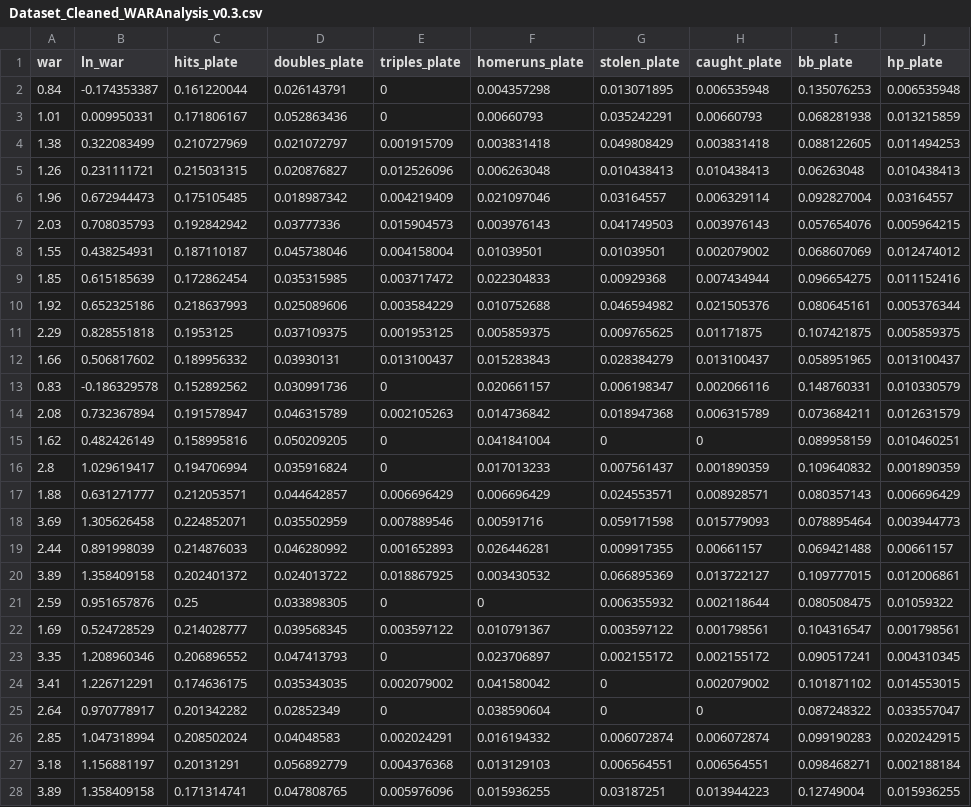
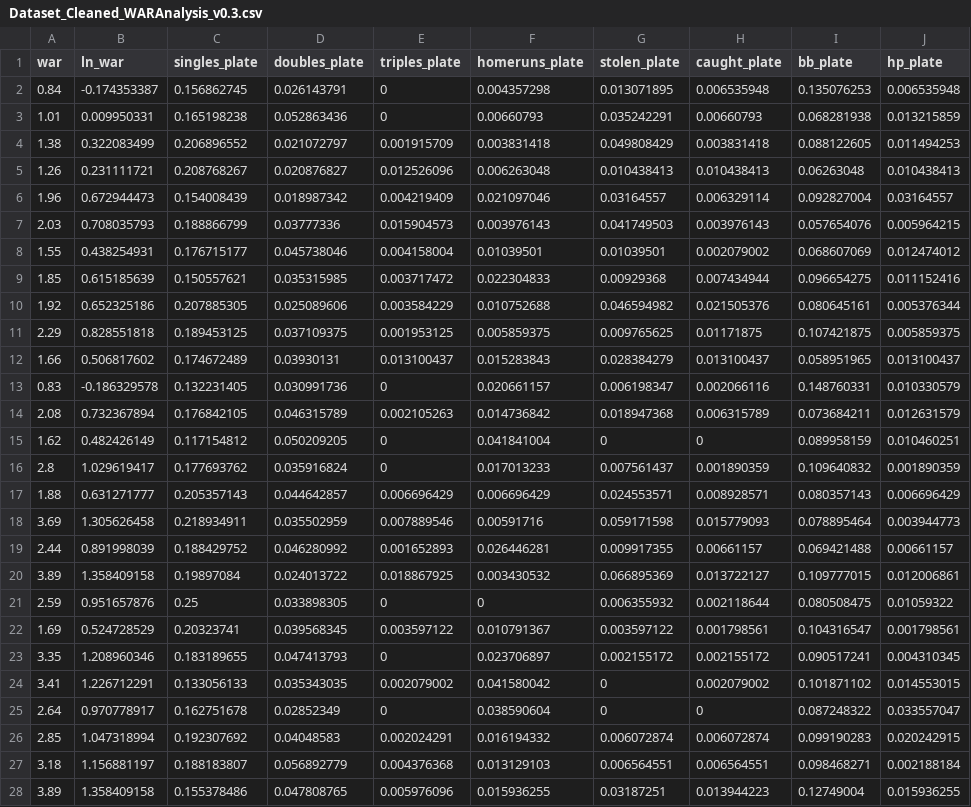
Before and after one commit to kimjaeyoung15/WARAnalysis-KBO2023, a CSV file: WARAnalysis_Cleaned_v0.3/Dataset_Cleaned_WARAnalysis_v0.3.csv, drawn as a sheet; only a part is shown; the diff covers the shown part only; the diff names each change by its address in the sheet, - before the commit and + after, or states it on an @@ line.

```diff
--- a/WARAnalysis_Cleaned_v0.3/Dataset_Cleaned_WARAnalysis_v0.3.csv
+++ b/WARAnalysis_Cleaned_v0.3/Dataset_Cleaned_WARAnalysis_v0.3.csv
-C1: hits_plate
+C1: singles_plate
-C2 (singles_plate): 0.161220044
+C2 (singles_plate): 0.156862745
-C3 (singles_plate): 0.171806167
+C3 (singles_plate): 0.165198238
-C4 (singles_plate): 0.210727969
+C4 (singles_plate): 0.206896552
-C5 (singles_plate): 0.215031315
+C5 (singles_plate): 0.208768267
-C6 (singles_plate): 0.175105485
+C6 (singles_plate): 0.154008439
-C7 (singles_plate): 0.192842942
+C7 (singles_plate): 0.188866799
-C8 (singles_plate): 0.187110187
+C8 (singles_plate): 0.176715177
-C9 (singles_plate): 0.172862454
+C9 (singles_plate): 0.150557621
-C10 (singles_plate): 0.218637993
+C10 (singles_plate): 0.207885305
-C11 (singles_plate): 0.1953125
+C11 (singles_plate): 0.189453125
-C12 (singles_plate): 0.189956332
+C12 (singles_plate): 0.174672489
-C13 (singles_plate): 0.152892562
+C13 (singles_plate): 0.132231405
-C14 (singles_plate): 0.191578947
+C14 (singles_plate): 0.176842105
-C15 (singles_plate): 0.158995816
+C15 (singles_plate): 0.117154812
-C16 (singles_plate): 0.194706994
+C16 (singles_plate): 0.177693762
-C17 (singles_plate): 0.212053571
+C17 (singles_plate): 0.205357143
-C18 (singles_plate): 0.224852071
+C18 (singles_plate): 0.218934911
-C19 (singles_plate): 0.214876033
+C19 (singles_plate): 0.188429752
-C20 (singles_plate): 0.202401372
+C20 (singles_plate): 0.19897084
-C22 (singles_plate): 0.214028777
+C22 (singles_plate): 0.20323741
-C23 (singles_plate): 0.206896552
+C23 (singles_plate): 0.183189655
-C24 (singles_plate): 0.174636175
+C24 (singles_plate): 0.133056133
-C25 (singles_plate): 0.201342282
+C25 (singles_plate): 0.162751678
-C26 (singles_plate): 0.208502024
+C26 (singles_plate): 0.192307692
-C27 (singles_plate): 0.20131291
+C27 (singles_plate): 0.188183807
-C28 (singles_plate): 0.171314741
+C28 (singles_plate): 0.155378486
```
Also changed, not shown: 23 edited cells elsewhere in this file, 6 other files.
